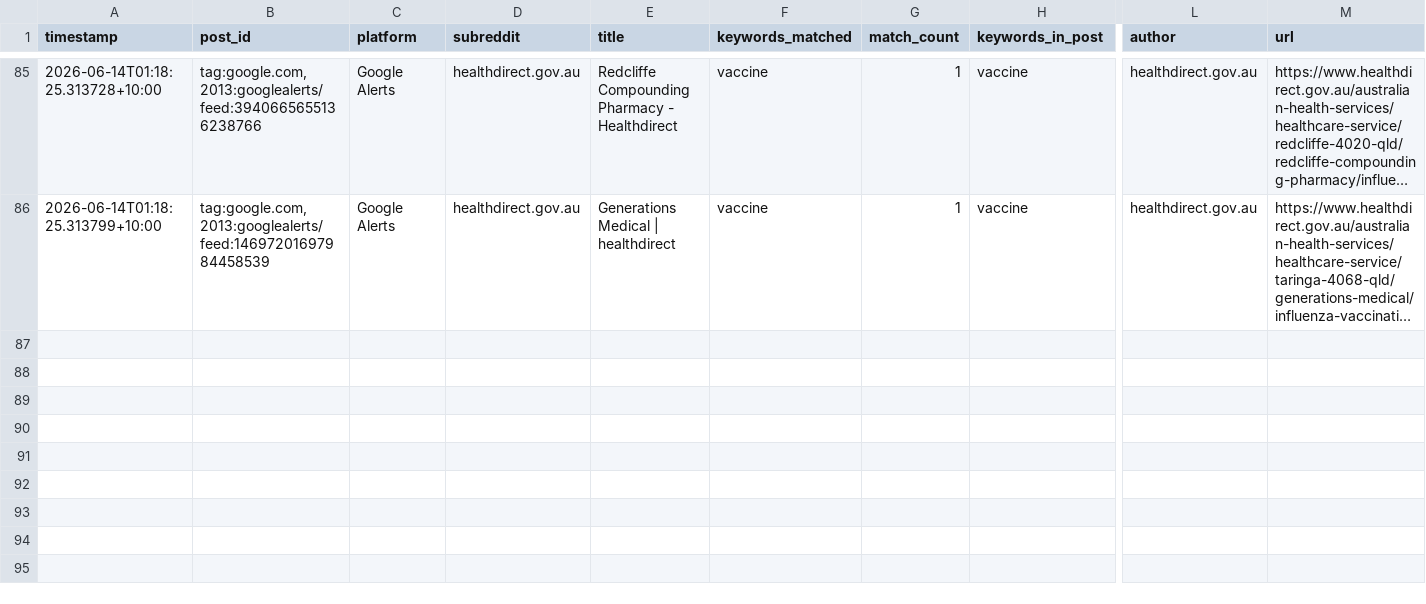
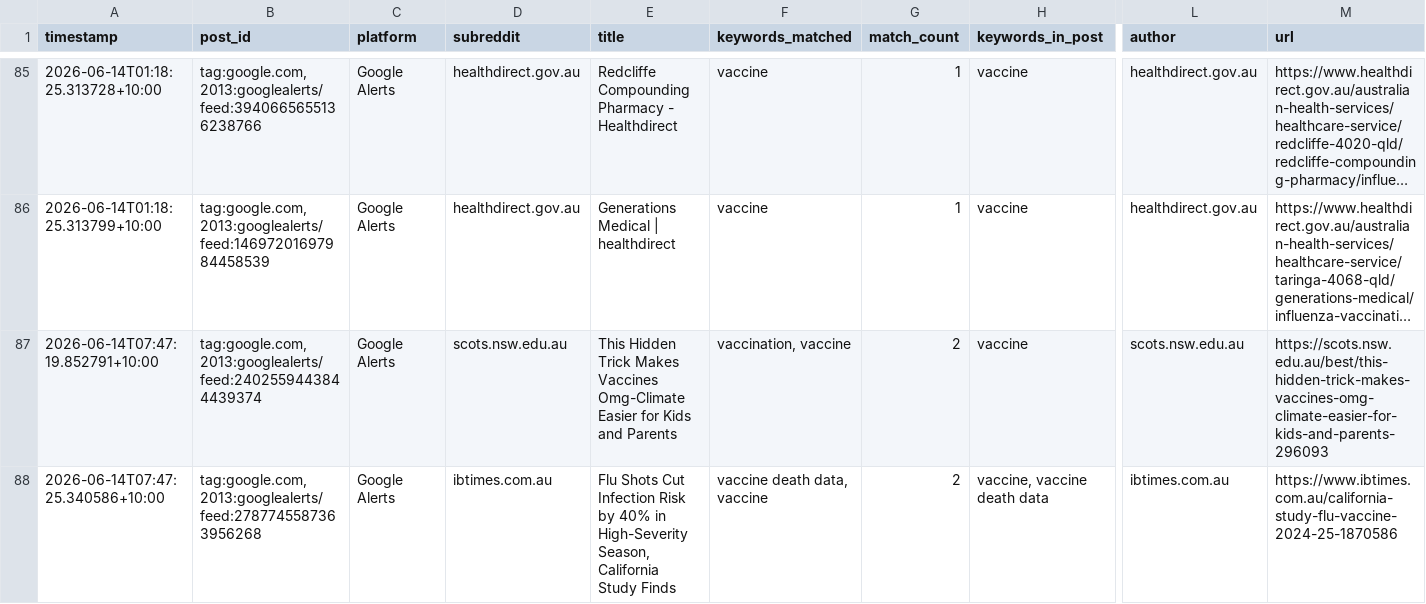
Before and after one commit to EP04/disinformation-tracker, a CSV file: google_alerts_results_all.csv, drawn as a sheet; only a part is shown, gaps mark what is left out; long unchanged cells end in …; rows hold the shown columns only; the diff names each change by its address in the sheet, - before the commit and + after, or states it on an @@ line.

```diff
--- a/google_alerts_results_all.csv
+++ b/google_alerts_results_all.csv
+row 87: 2026-06-14T07:47:19.852791+10:00 | tag:google.com,2013:googlealerts/feed:2402559443844439374 | Google Alerts | scots.nsw.edu.au | This Hidden Trick Makes Vaccines Omg-Climate Easier for Kids and Parents | vaccination, vaccine | 2 | vaccine | scots.nsw.edu.au | https://scots.nsw.edu.au/best/this-hidden-trick-makes-vaccines-omg-climate-easier-for-kids-and-parents-296093
+row 88: 2026-06-14T07:47:25.340586+10:00 | tag:google.com,2013:googlealerts/feed:2787745587363956268 | Google Alerts | ibtimes.com.au | Flu Shots Cut Infection Risk by 40% in High-Severity Season, California Study Finds | vaccine death data, vaccine | 2 | vaccine, vaccine death data | ibtimes.com.au | https://www.ibtimes.com.au/california-study-flu-vaccine-2024-25-1870586
```
Also changed, not shown: 1 other file.
